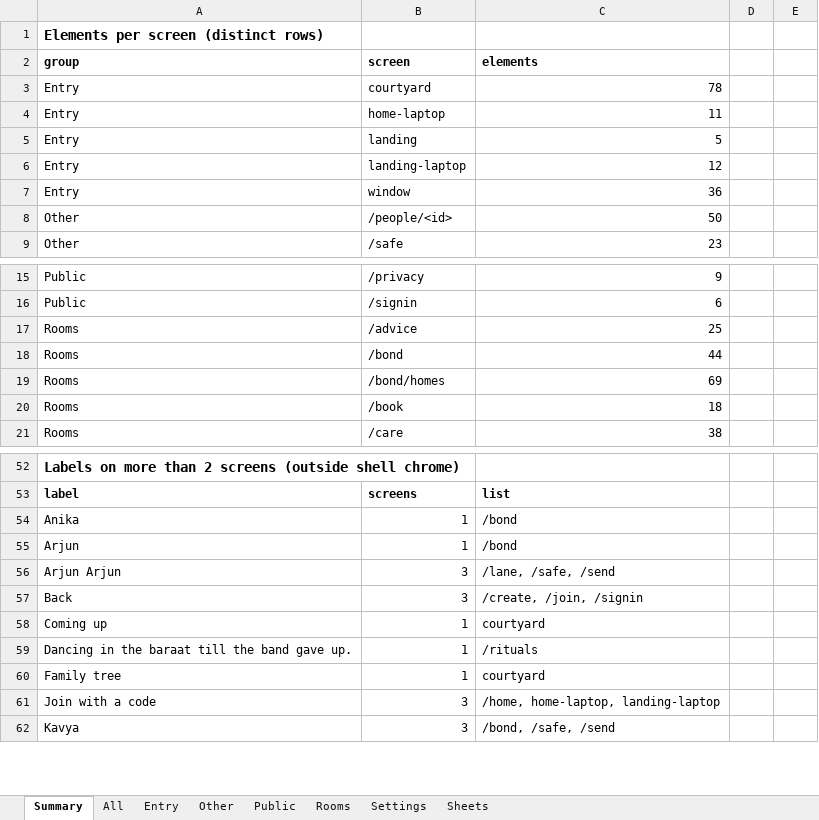
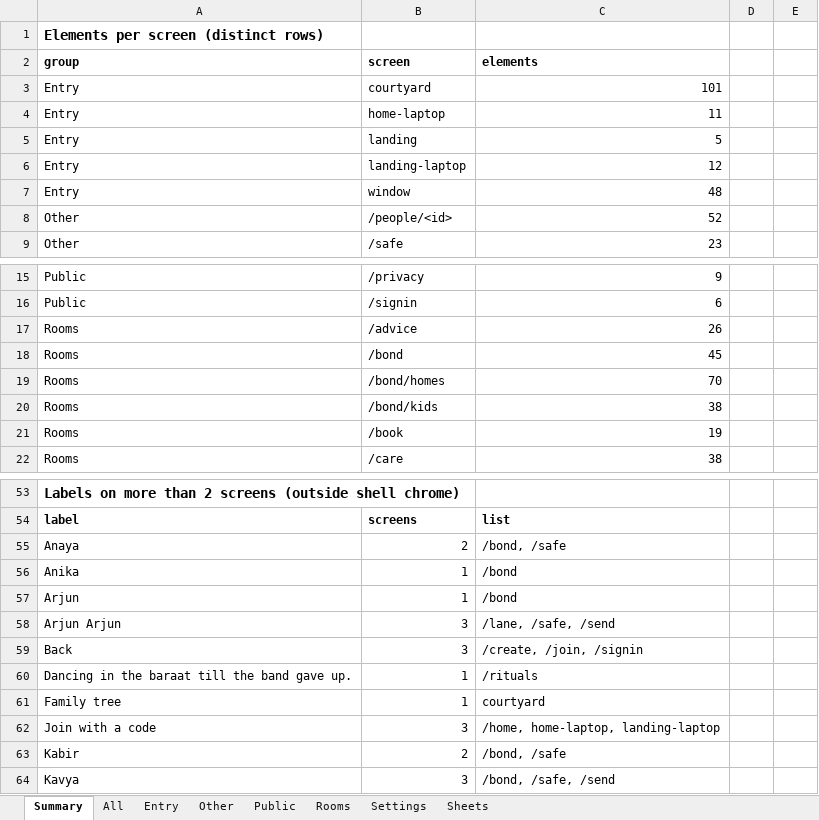
Before and after one commit to Sanjeevlabs/Nearer, an Excel workbook: docs/ui-inventory.xlsx, sheet Summary, drawn as a sheet; only a part is shown, gaps mark what is left out; values as stored, in another font and other column widths than the file's, no borders; removed rows and columns are numbered as before the commit, all else as after; the diff covers the shown part only; the diff names each change by its address in the sheet, - before the commit and + after, or states it on an @@ line.

```diff
--- a/docs/ui-inventory.xlsx (sheet Summary)
+++ b/docs/ui-inventory.xlsx (sheet Summary)
-C3 (elements): 78
+C3 (elements): 101
-C7 (elements): 36
+C7 (elements): 48
-C8 (elements): 50
+C8 (elements): 52
-C17 (elements): 25
+C17 (elements): 26
-C18 (elements): 44
+C18 (elements): 45
-C19 (elements): 69
+C19 (elements): 70
+row 20: Rooms | /bond/kids | 38
-C21 (elements): 18
+C21 (elements): 19
+row 55: Anaya | 2 | /bond, /safe
-row 58: Coming up | 1 | courtyard
+row 63: Kabir | 2 | /bond, /safe
```
Also changed, not shown: 1 removed row and 9 edited cells elsewhere in this sheet, sheet All, sheet Rooms, sheet Entry, sheet Other, sheet Sheets, 41 other files.
